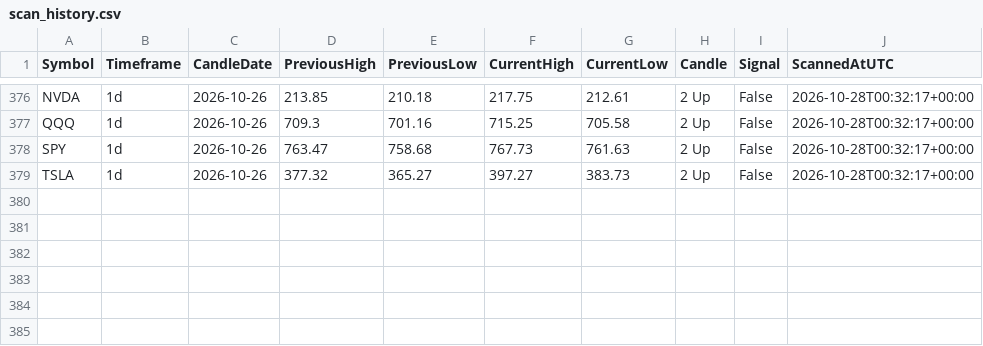
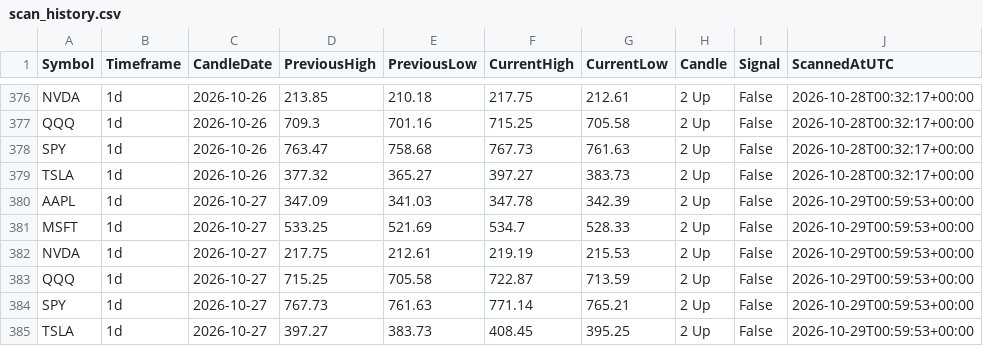
Before and after one commit to fazewalty/candle-scanner, a CSV file: scan_history.csv, drawn as a sheet; only a part is shown, gaps mark what is left out.

```diff
--- a/scan_history.csv
+++ b/scan_history.csv
@@ -379 +379,7 @@ SPY,1d,2026-10-26,763.47,758.68,767.73,761.63,2 Up,False,2026-10-28T00:32:17+00:
 TSLA,1d,2026-10-26,377.32,365.27,397.27,383.73,2 Up,False,2026-10-28T00:32:17+00:00
+AAPL,1d,2026-10-27,347.09,341.03,347.78,342.39,2 Up,False,2026-10-29T00:59:53+00:00
+MSFT,1d,2026-10-27,533.25,521.69,534.7,528.33,2 Up,False,2026-10-29T00:59:53+00:00
+NVDA,1d,2026-10-27,217.75,212.61,219.19,215.53,2 Up,False,2026-10-29T00:59:53+00:00
+QQQ,1d,2026-10-27,715.25,705.58,722.87,713.59,2 Up,False,2026-10-29T00:59:53+00:00
+SPY,1d,2026-10-27,767.73,761.63,771.14,765.21,2 Up,False,2026-10-29T00:59:53+00:00
+TSLA,1d,2026-10-27,397.27,383.73,408.45,395.25,2 Up,False,2026-10-29T00:59:53+00:00
```
Also changed, not shown: current_scan.csv.
